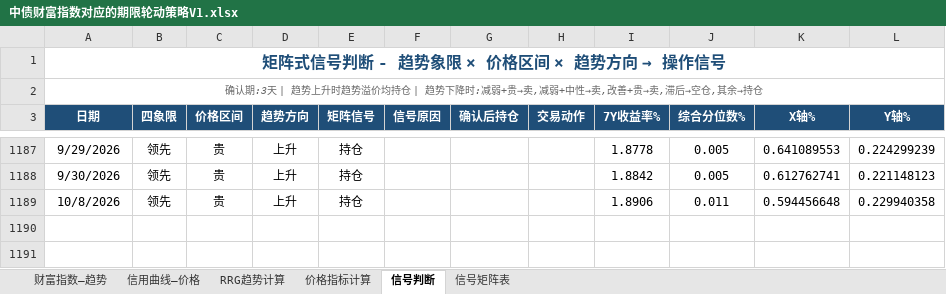
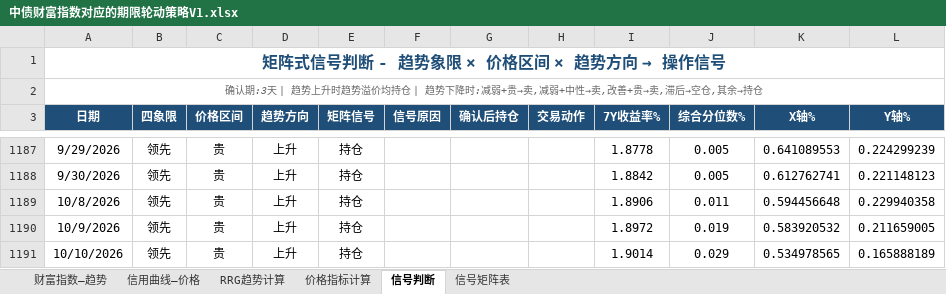
Before and after one commit to qwerfhnbdfs-cloud/chang-credit-strategy, an Excel workbook: 中债财富指数对应的期限轮动策略V1.xlsx, sheet 信号判断, drawn as a sheet; only a part is shown, gaps mark what is left out; values as stored, in another font and other column widths than the file's, no borders; the diff names each change by its address in the sheet, - before the commit and + after, or states it on an @@ line.

```diff
--- a/中债财富指数对应的期限轮动策略V1.xlsx (sheet 信号判断)
+++ b/中债财富指数对应的期限轮动策略V1.xlsx (sheet 信号判断)
+row 1190: 10/9/2026 | 领先 | 贵 | 上升 | 持仓 |  |  |  | 1.8972 | 0.019 | 0.583920532 | 0.211659005
+row 1191: 10/10/2026 | 领先 | 贵 | 上升 | 持仓 |  |  |  | 1.9014 | 0.029 | 0.534978565 | 0.165888189
```
Also changed, not shown: sheet 价格指标计算, sheet 信用曲线—价格, sheet 财富指数—趋势, sheet RRG趋势计算.
